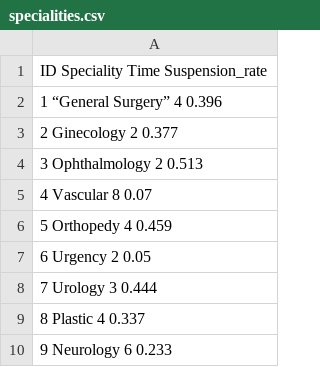
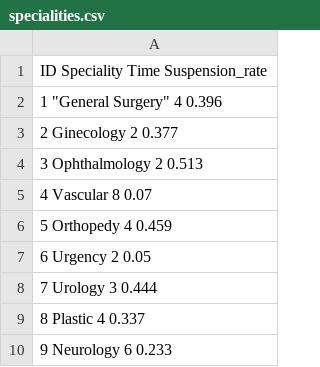
Before and after one commit to walber/OperationRoomScheduler, a CSV file: specialities.csv, drawn as a sheet.

```diff
--- a/specialities.csv
+++ b/specialities.csv
@@ -1,3 +1,3 @@
 ID Speciality Time Suspension_rate
-1 “General Surgery” 4 0.396
+1 "General Surgery" 4 0.396
 2 Ginecology 2 0.377
```
Also changed, not shown: doctors.csv, surgeries.csv, 1 other file.
